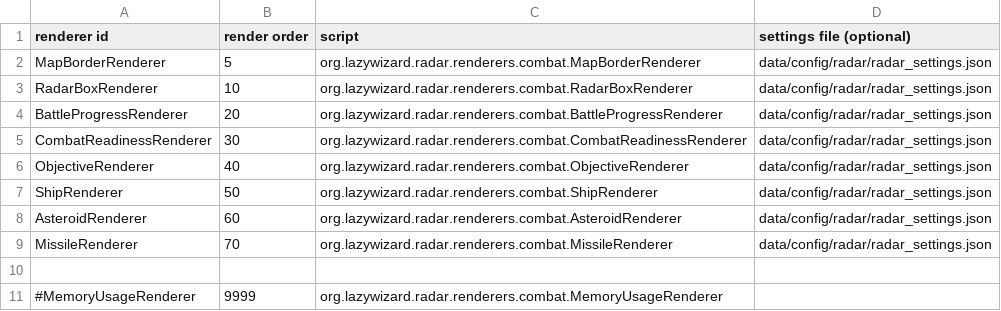
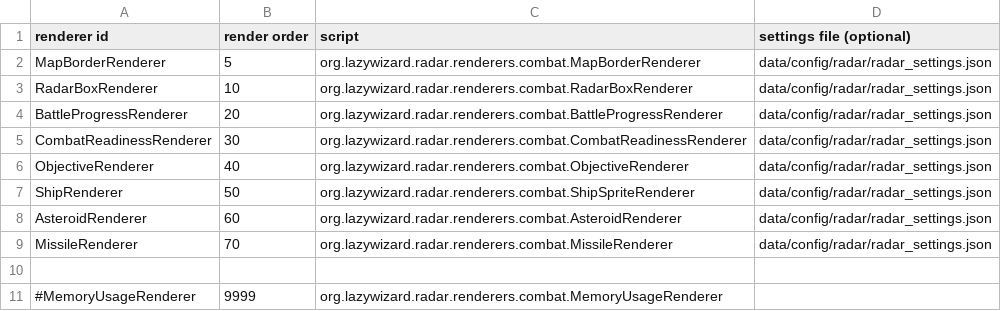
Before and after one commit to LazyWizard/combat-radar, a CSV file: combat_radar_plugins.csv, drawn as a sheet.

Commit message:
Started work on ship sprite renderer

```diff
--- a/combat_radar_plugins.csv
+++ b/combat_radar_plugins.csv
@@ -6,3 +6,3 @@ CombatReadinessRenderer,30,org.lazywizard.radar.renderers.combat.CombatReadiness
 ObjectiveRenderer,40,org.lazywizard.radar.renderers.combat.ObjectiveRenderer,data/config/radar/radar_settings.json
-ShipRenderer,50,org.lazywizard.radar.renderers.combat.ShipRenderer,data/config/radar/radar_settings.json
+ShipRenderer,50,org.lazywizard.radar.renderers.combat.ShipSpriteRenderer,data/config/radar/radar_settings.json
 AsteroidRenderer,60,org.lazywizard.radar.renderers.combat.AsteroidRenderer,data/config/radar/radar_settings.json
```
Also changed, not shown: 2 other files.
